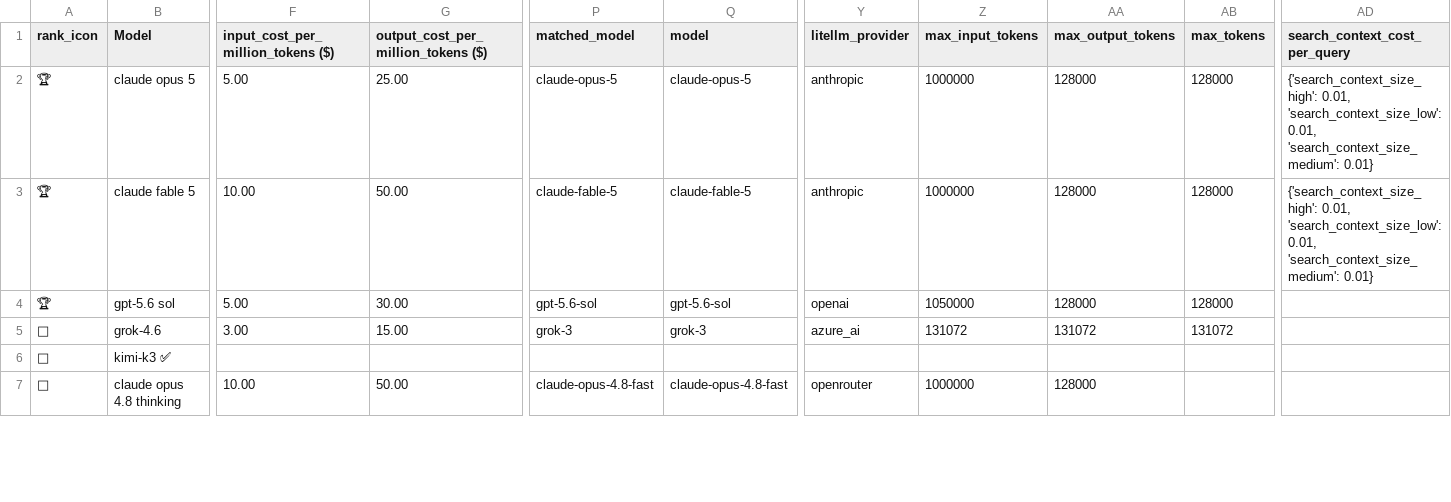
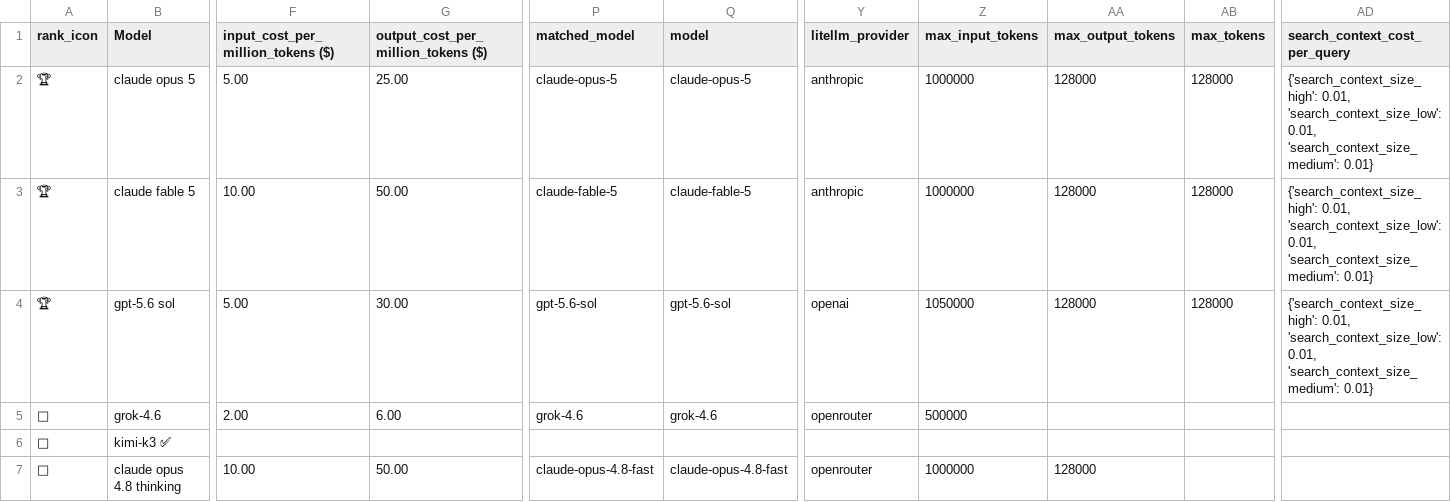
Before and after one commit to ZachLaik/compare-models, a CSV file: chatbot_arena_leaderboard_with_cost.csv, drawn as a sheet; only a part is shown, gaps mark what is left out; the diff covers the shown part only; the diff names each change by its address in the sheet, - before the commit and + after, or states it on an @@ line.

```diff
--- a/chatbot_arena_leaderboard_with_cost.csv
+++ b/chatbot_arena_leaderboard_with_cost.csv
-AD4 (search_context_cost_per_query): (empty)
+AD4 (search_context_cost_per_query): {'search_context_size_high': 0.01, 'search_context_size_low': 0.01, 'search_context_size_medium': 0.01}
-F5: 3.00
+F5: 2.00
-G5: 15.00
+G5: 6.00
-P5 (matched_model): grok-3
+P5 (matched_model): grok-4.6
-Q5 (model): grok-3
+Q5 (model): grok-4.6
-Y5 (litellm_provider): azure_ai
+Y5 (litellm_provider): openrouter
-Z5 (max_input_tokens): 131072
+Z5 (max_input_tokens): 500000
-AA5 (max_output_tokens): 131072
+AA5 (max_output_tokens): (empty)
-AB5 (max_tokens): 131072
+AB5 (max_tokens): (empty)
```
Also changed, not shown: 167 edited cells elsewhere in this file, 1 other file.
